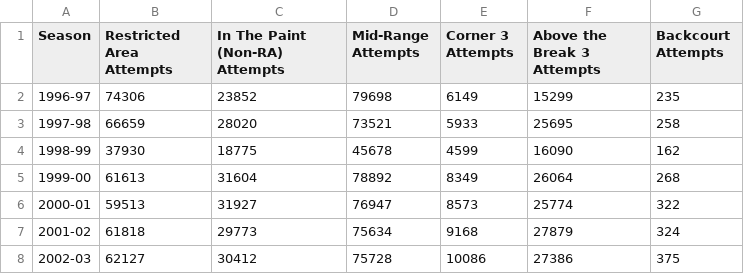
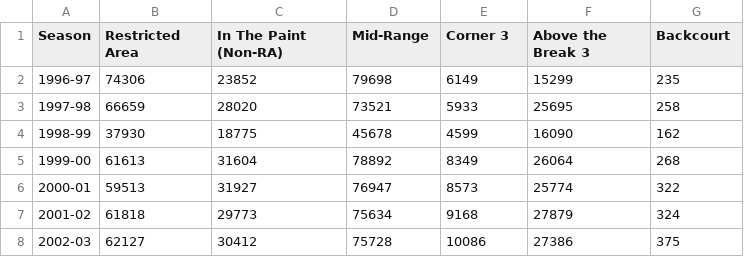
Before and after one commit to gmelmed/charts_gratia_chartis, a CSV file: nba_scoring/nba_shot_attempts_by_zone_wide.csv, drawn as a sheet; only a part is shown.

Commit message:
rename cols

```diff
--- a/nba_scoring/nba_shot_attempts_by_zone_wide.csv
+++ b/nba_scoring/nba_shot_attempts_by_zone_wide.csv
@@ -1,2 +1,2 @@
-Season,Restricted Area Attempts,In The Paint (Non-RA) Attempts,Mid-Range Attempts,Corner 3 Attempts,Above the Break 3 Attempts,Backcourt Attempts
+Season,Restricted Area,In The Paint (Non-RA),Mid-Range,Corner 3,Above the Break 3,Backcourt
 1996-97,74306,23852,79698,6149,15299,235
```
